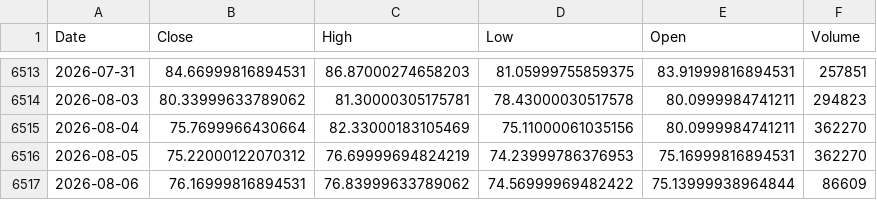
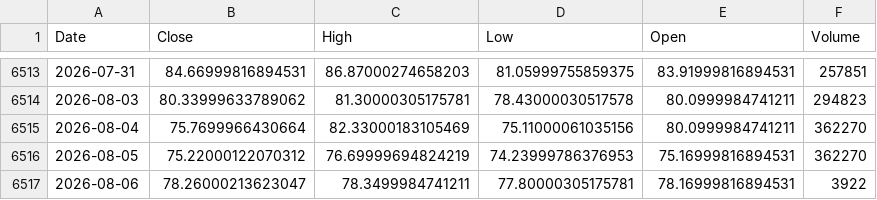
Before and after one commit to Dalingceb/wtw-repo-data, a CSV file: data/CL_F/CL_F_daily.csv, drawn as a sheet; only a part is shown, gaps mark what is left out.

```diff
--- a/data/CL_F/CL_F_daily.csv
+++ b/data/CL_F/CL_F_daily.csv
@@ -6516,2 +6516,2 @@ Date,Close,High,Low,Open,Volume
 2026-08-05,75.22000122070312,76.69999694824219,74.23999786376953,75.16999816894531,362270
-2026-08-06,76.16999816894531,76.83999633789062,74.56999969482422,75.13999938964844,86609
+2026-08-06,78.26000213623047,78.3499984741211,77.80000305175781,78.16999816894531,3922
```
Also changed, not shown: data/CL_F/CL_F_monthly.csv, data/CRWV/CRWV_1h.csv, 9 other files.
